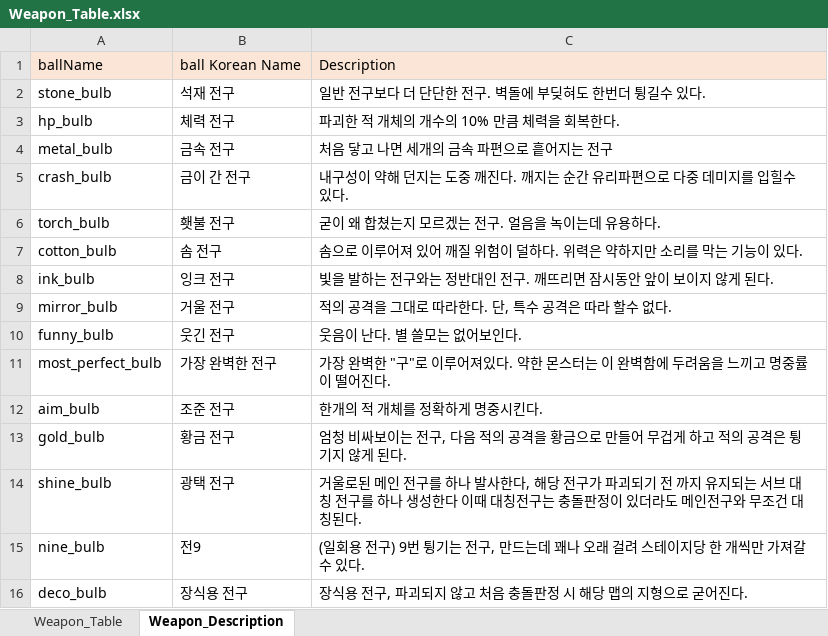
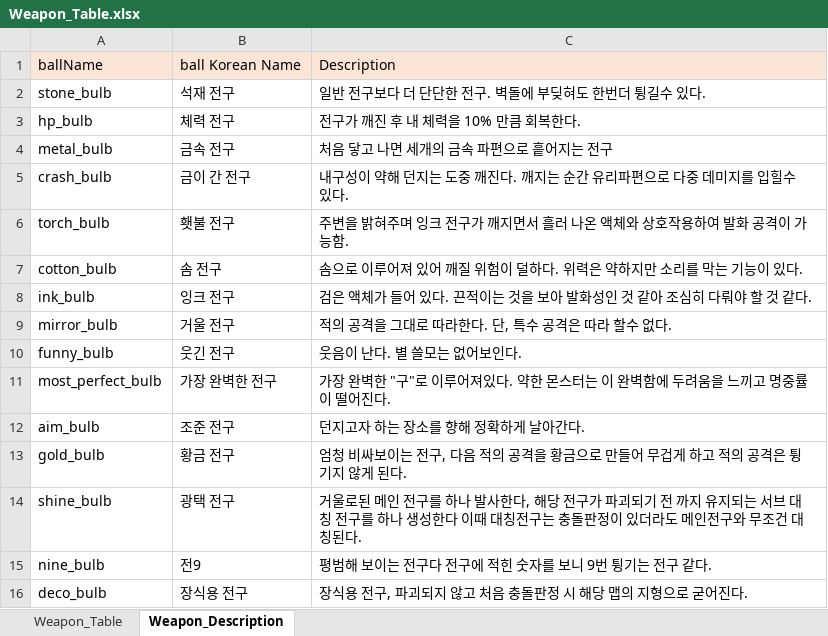
Before and after one commit to parechae123/Header, an Excel workbook: Header/Assets/UI/Dialogue/DataSheets/Weapon_Table.xlsx, sheet Weapon_Description, drawn as a sheet; values as stored, in another font and other column widths than the file's, no borders; the diff names each change by its address in the sheet, - before the commit and + after, or states it on an @@ line.

Commit message:
feat: "Weapon_Table" 수정

```diff
--- a/Header/Assets/UI/Dialogue/DataSheets/Weapon_Table.xlsx (sheet Weapon_Description)
+++ b/Header/Assets/UI/Dialogue/DataSheets/Weapon_Table.xlsx (sheet Weapon_Description)
-C3: 파괴한 적 개체의 개수의 10% 만큼 체력을 회복한다.
+C3: 전구가 깨진 후 내 체력을 10% 만큼 회복한다.
-C6: 굳이 왜 합쳤는지 모르겠는 전구. 얼음을 녹이는데 유용하다.
+C6: 주변을 밝혀주며 잉크 전구가 깨지면서 흘러 나온 액체와 상호작용하여 발화 공격이 가능함.
-C8: 빛을 발하는 전구와는 정반대인 전구. 깨뜨리면 잠시동안 앞이 보이지 않게 된다.
+C8: 검은 액체가 들어 있다. 끈적이는 것을 보아 발화성인 것 같아 조심히 다뤄야 할 것 같다.
-C12: 한개의 적 개체를 정확하게 명중시킨다.
+C12: 던지고자 하는 장소를 향해 정확하게 날아간다.
-C15: (일회용 전구) 9번 튕기는 전구, 만드는데 꽤나 오래 걸려 스테이지당 한 개씩만 가져갈 수 있다.
+C15: 평범해 보이는 전구다 전구에 적힌 숫자를 보니 9번 튕기는 전구 같다.
```
Also changed, not shown: sheet Weapon_Table, 1 other file.
